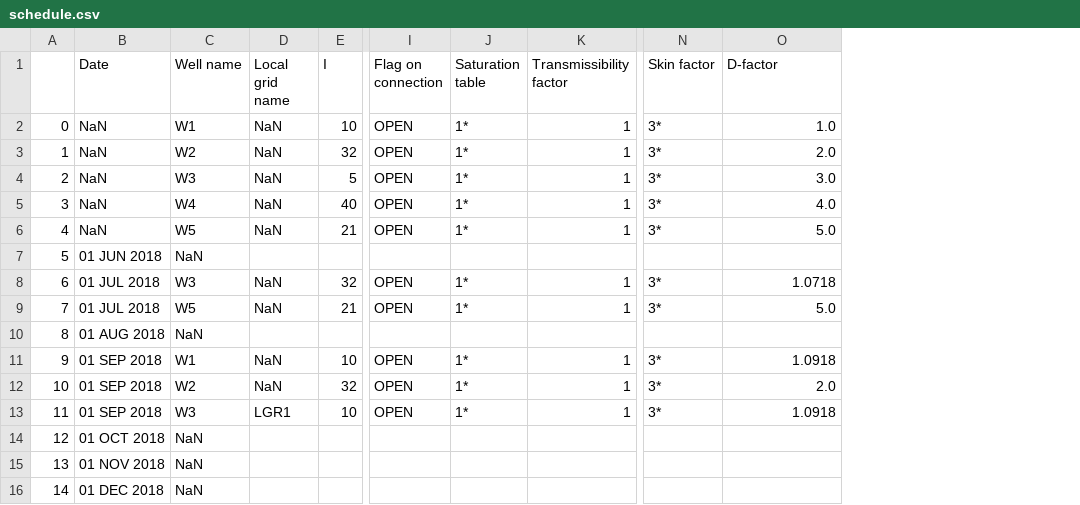
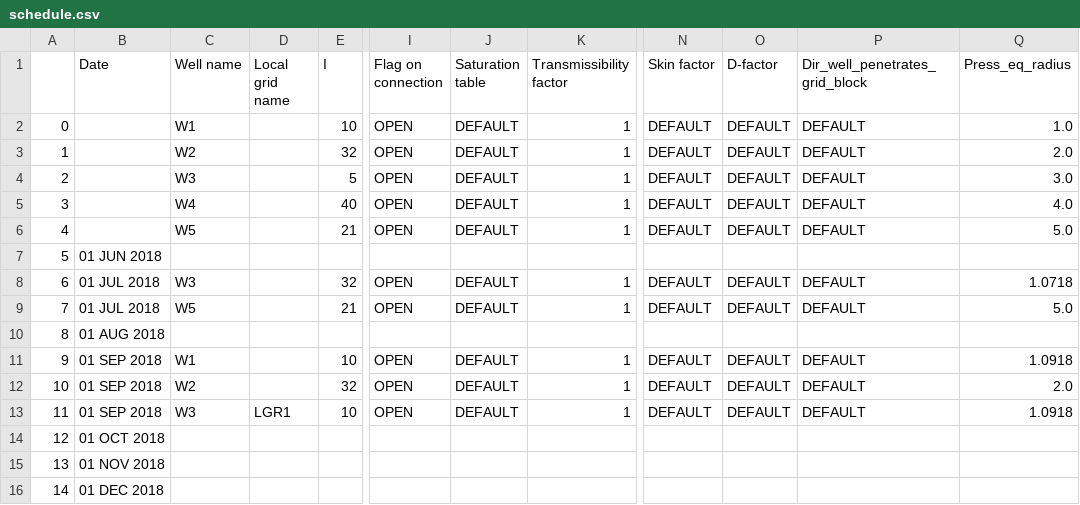
Before and after one commit to iomguy/eclipse_schedule_parser, a CSV file: output_data/schedule.csv, drawn as a sheet; only a part is shown, gaps mark what is left out; addresses are those after the commit; the diff names each change by its address in the sheet, - before the commit and + after, or states it on an @@ line.

```diff
--- a/output_data/schedule.csv
+++ b/output_data/schedule.csv
+column O (D-factor), rows 2-13: DEFAULT | DEFAULT | DEFAULT | DEFAULT | DEFAULT |  | DEFAULT | DEFAULT |  | DEFAULT | DEFAULT | DEFAULT
+column P (Dir_well_penetrates_grid_block), rows 2-13: DEFAULT | DEFAULT | DEFAULT | DEFAULT | DEFAULT |  | DEFAULT | DEFAULT |  | DEFAULT | DEFAULT | DEFAULT
-Q1: D-factor
+Q1: Press_eq_radius
-B2:B6 (Date): NaN
+B2:B6 (Date): (empty)
-D2:D6 (Local grid name): NaN
+D2:D6 (Local grid name): (empty)
-J2:J6 (Saturation table): 1*
+J2:J6 (Saturation table): DEFAULT
-N2:N6 (Skin factor): 3*
+N2:N6 (Skin factor): DEFAULT
-C7 (Well name): NaN
+C7 (Well name): (empty)
-D8:D9 (Local grid name): NaN
+D8:D9 (Local grid name): (empty)
-J8:J9 (Saturation table): 1*
+J8:J9 (Saturation table): DEFAULT
-N8:N9 (Skin factor): 3*
+N8:N9 (Skin factor): DEFAULT
-C10 (Well name): NaN
+C10 (Well name): (empty)
-D11:D12 (Local grid name): NaN
+D11:D12 (Local grid name): (empty)
-J11:J13 (Saturation table): 1*
+J11:J13 (Saturation table): DEFAULT
-N11:N13 (Skin factor): 3*
+N11:N13 (Skin factor): DEFAULT
-C14:C16 (Well name): NaN
+C14:C16 (Well name): (empty)
```
Also changed, not shown: 3 other files.
